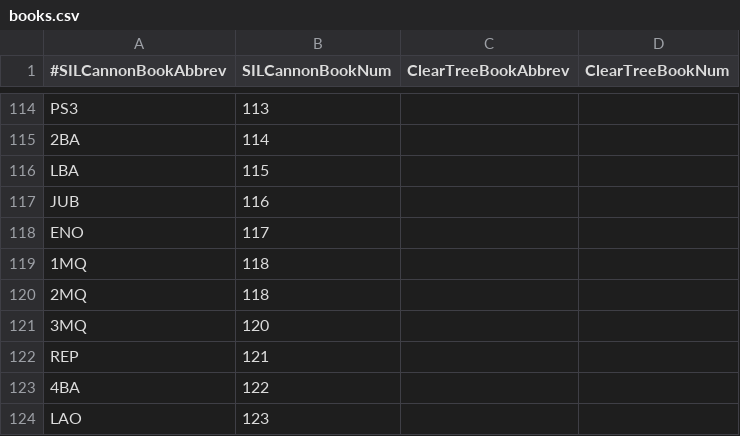
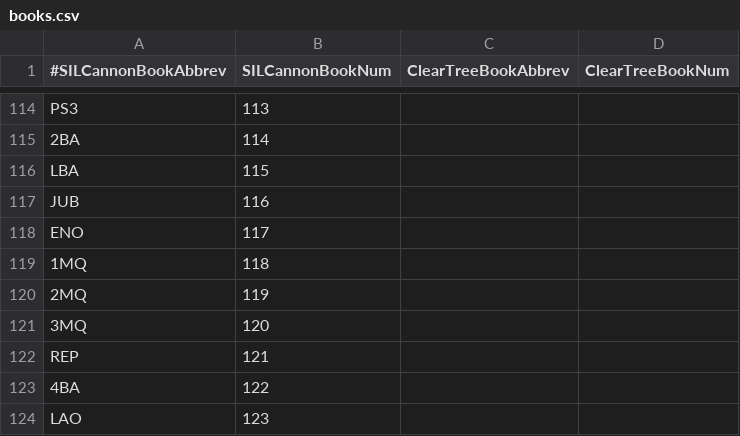
Before and after one commit to Clear-Bible/ClearEngine, a CSV file: src/ClearBible.Engine/books.csv, drawn as a sheet; only a part is shown, gaps mark what is left out.

Commit message:
Corrected book number for "2MQ" - was a duplicate of "1MQ" (both were 118)

```diff
--- a/src/ClearBible.Engine/books.csv
+++ b/src/ClearBible.Engine/books.csv
@@ -119,3 +119,3 @@ ENO,117,,,
 1MQ,118,,,
-2MQ,118,,,
+2MQ,119,,,
 3MQ,120,,,
```
